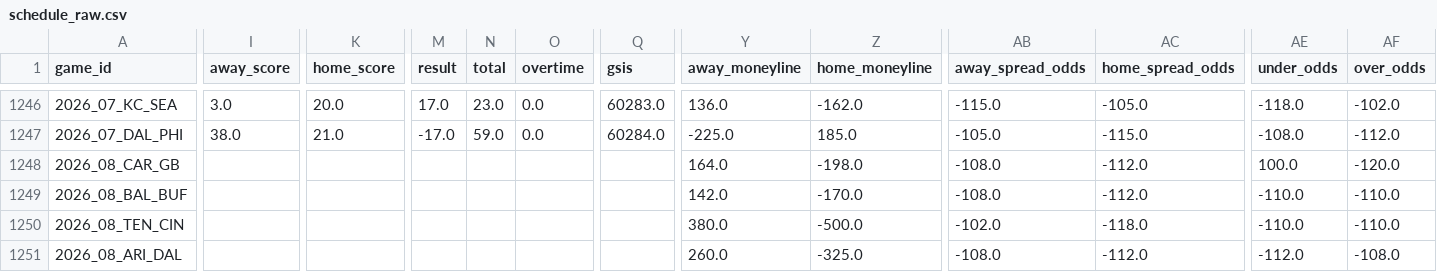
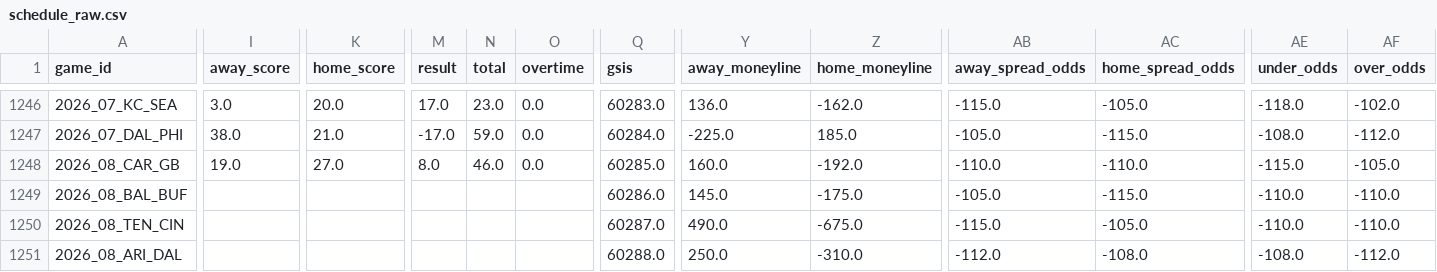
Before and after one commit to dstaggs-15/fantasymanager25, a CSV file: docs/data/raw/schedule_raw.csv, drawn as a sheet; only a part is shown, gaps mark what is left out; the diff covers the shown part only; the diff names each change by its address in the sheet, - before the commit and + after, or states it on an @@ line.

```diff
--- a/docs/data/raw/schedule_raw.csv
+++ b/docs/data/raw/schedule_raw.csv
-I1248 (away_score): (empty)
+I1248 (away_score): 19.0
-K1248 (home_score): (empty)
+K1248 (home_score): 27.0
-M1248 (result): (empty)
+M1248 (result): 8.0
-N1248 (total): (empty)
+N1248 (total): 46.0
-O1248 (overtime): (empty)
+O1248 (overtime): 0.0
-Q1248 (gsis): (empty)
+Q1248 (gsis): 60285.0
-Y1248 (away_moneyline): 164.0
+Y1248 (away_moneyline): 160.0
-Z1248 (home_moneyline): -198.0
+Z1248 (home_moneyline): -192.0
-AB1248 (away_spread_odds): -108.0
+AB1248 (away_spread_odds): -110.0
-AC1248 (home_spread_odds): -112.0
+AC1248 (home_spread_odds): -110.0
-AE1248 (under_odds): 100.0
+AE1248 (under_odds): -115.0
-AF1248 (over_odds): -120.0
+AF1248 (over_odds): -105.0
-Q1249 (gsis): (empty)
+Q1249 (gsis): 60286.0
-Y1249 (away_moneyline): 142.0
+Y1249 (away_moneyline): 145.0
-Z1249 (home_moneyline): -170.0
+Z1249 (home_moneyline): -175.0
-AB1249 (away_spread_odds): -108.0
+AB1249 (away_spread_odds): -105.0
-AC1249 (home_spread_odds): -112.0
+AC1249 (home_spread_odds): -115.0
-Q1250 (gsis): (empty)
+Q1250 (gsis): 60287.0
-Y1250 (away_moneyline): 380.0
+Y1250 (away_moneyline): 490.0
-Z1250 (home_moneyline): -500.0
+Z1250 (home_moneyline): -675.0
-AB1250 (away_spread_odds): -102.0
+AB1250 (away_spread_odds): -115.0
-AC1250 (home_spread_odds): -118.0
+AC1250 (home_spread_odds): -105.0
-Q1251 (gsis): (empty)
+Q1251 (gsis): 60288.0
-Y1251 (away_moneyline): 260.0
+Y1251 (away_moneyline): 250.0
-Z1251 (home_moneyline): -325.0
+Z1251 (home_moneyline): -310.0
-AB1251 (away_spread_odds): -108.0
+AB1251 (away_spread_odds): -112.0
-AC1251 (home_spread_odds): -112.0
+AC1251 (home_spread_odds): -108.0
-AE1251 (under_odds): -112.0
+AE1251 (under_odds): -108.0
-AF1251 (over_odds): -108.0
+AF1251 (over_odds): -112.0
```
Also changed, not shown: 70 edited cells elsewhere in this file, docs/data/raw/oline_rankings.csv, 3 other files.
